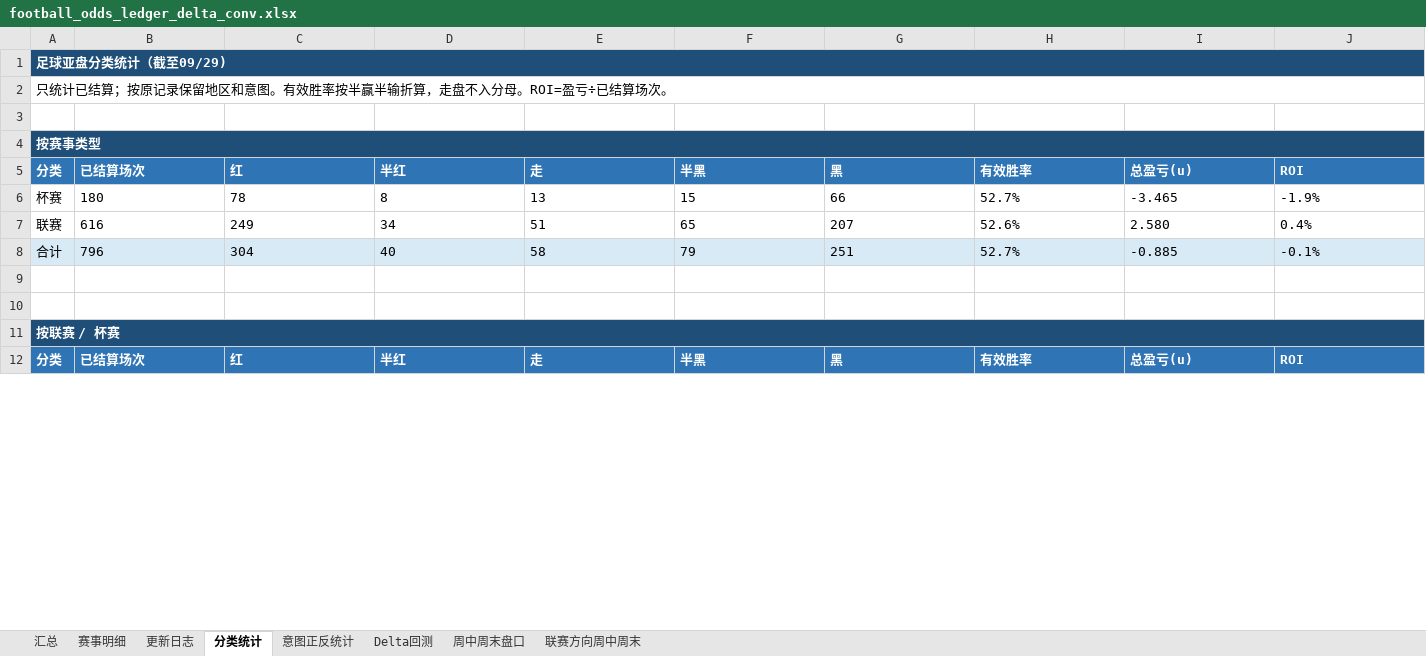
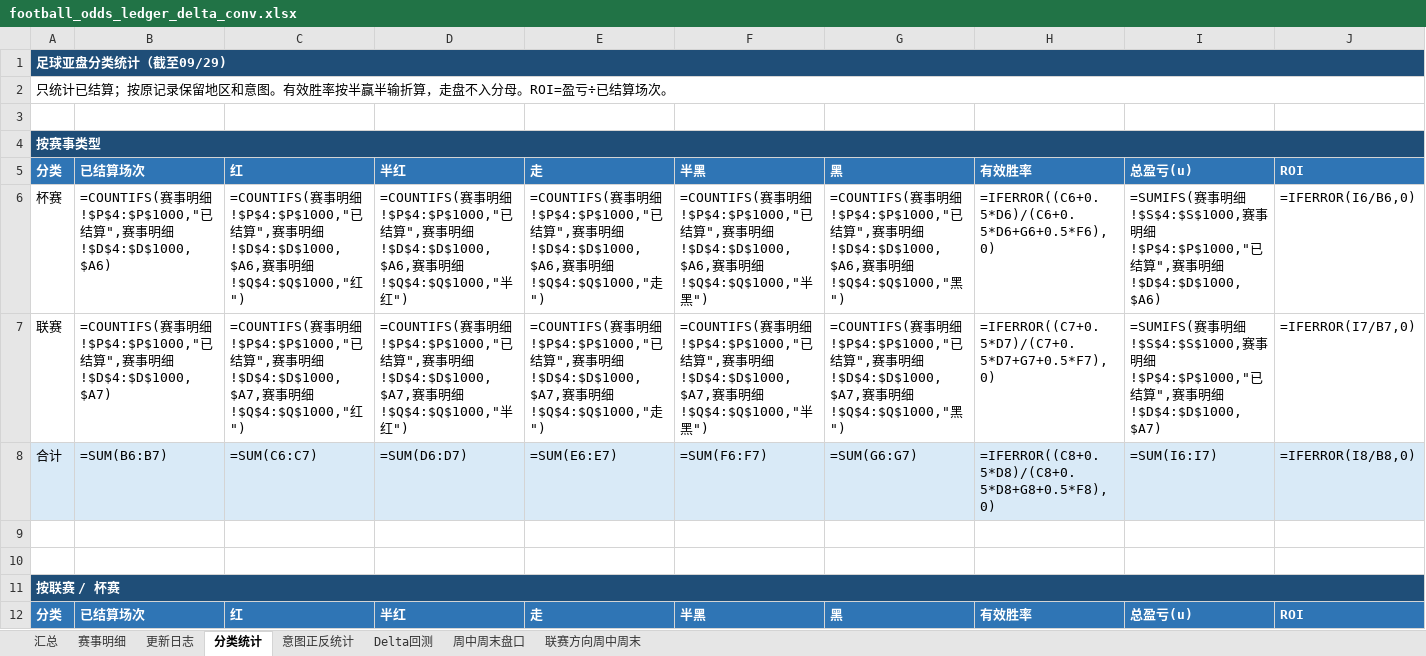
Before and after one commit to simondongxiao/odds, an Excel workbook: excel/football_odds_ledger_delta_conv.xlsx, sheet 分类统计, drawn as a sheet; only a part is shown; values as stored, in another font and other column widths than the file's, no borders; formulas without a stored value are shown as written; conditional formats not drawn; the diff covers the shown part only; the diff names each change by its address in the sheet, - before the commit and + after, or states it on an @@ line.

```diff
--- a/excel/football_odds_ledger_delta_conv.xlsx (sheet 分类统计)
+++ b/excel/football_odds_ledger_delta_conv.xlsx (sheet 分类统计)
-B1:J1 fill: #1F4E78
+B1:J1 fill: none
-B4:J4 fill: #1F4E78
+B4:J4 fill: none
-B6: 180
+B6: =COUNTIFS(赛事明细!$P$4:$P$1000,"已结算",赛事明细!$D$4:$D$1000,$A6)
-C6: 78
+C6: =COUNTIFS(赛事明细!$P$4:$P$1000,"已结算",赛事明细!$D$4:$D$1000,$A6,赛事明细!$Q$4:$Q$1000,"红")
-D6: 8
+D6: =COUNTIFS(赛事明细!$P$4:$P$1000,"已结算",赛事明细!$D$4:$D$1000,$A6,赛事明细!$Q$4:$Q$1000,"半红")
-E6: 13
+E6: =COUNTIFS(赛事明细!$P$4:$P$1000,"已结算",赛事明细!$D$4:$D$1000,$A6,赛事明细!$Q$4:$Q$1000,"走")
-F6: 15
+F6: =COUNTIFS(赛事明细!$P$4:$P$1000,"已结算",赛事明细!$D$4:$D$1000,$A6,赛事明细!$Q$4:$Q$1000,"半黑")
-G6: 66
+G6: =COUNTIFS(赛事明细!$P$4:$P$1000,"已结算",赛事明细!$D$4:$D$1000,$A6,赛事明细!$Q$4:$Q$1000,"黑")
-H6: 52.7%
+H6: =IFERROR((C6+0.5*D6)/(C6+0.5*D6+G6+0.5*F6),0)
-I6: -3.465
+I6: =SUMIFS(赛事明细!$S$4:$S$1000,赛事明细!$P$4:$P$1000,"已结算",赛事明细!$D$4:$D$1000,$A6)
-J6: -1.9%
+J6: =IFERROR(I6/B6,0)
-B7: 616
+B7: =COUNTIFS(赛事明细!$P$4:$P$1000,"已结算",赛事明细!$D$4:$D$1000,$A7)
-C7: 249
+C7: =COUNTIFS(赛事明细!$P$4:$P$1000,"已结算",赛事明细!$D$4:$D$1000,$A7,赛事明细!$Q$4:$Q$1000,"红")
-D7: 34
+D7: =COUNTIFS(赛事明细!$P$4:$P$1000,"已结算",赛事明细!$D$4:$D$1000,$A7,赛事明细!$Q$4:$Q$1000,"半红")
-E7: 51
+E7: =COUNTIFS(赛事明细!$P$4:$P$1000,"已结算",赛事明细!$D$4:$D$1000,$A7,赛事明细!$Q$4:$Q$1000,"走")
-F7: 65
+F7: =COUNTIFS(赛事明细!$P$4:$P$1000,"已结算",赛事明细!$D$4:$D$1000,$A7,赛事明细!$Q$4:$Q$1000,"半黑")
-G7: 207
+G7: =COUNTIFS(赛事明细!$P$4:$P$1000,"已结算",赛事明细!$D$4:$D$1000,$A7,赛事明细!$Q$4:$Q$1000,"黑")
-H7: 52.6%
+H7: =IFERROR((C7+0.5*D7)/(C7+0.5*D7+G7+0.5*F7),0)
-I7: 2.580
+I7: =SUMIFS(赛事明细!$S$4:$S$1000,赛事明细!$P$4:$P$1000,"已结算",赛事明细!$D$4:$D$1000,$A7)
-J7: 0.4%
+J7: =IFERROR(I7/B7,0)
-B8: 796
+B8: =SUM(B6:B7)
-C8: 304
+C8: =SUM(C6:C7)
-D8: 40
+D8: =SUM(D6:D7)
-E8: 58
+E8: =SUM(E6:E7)
-F8: 79
+F8: =SUM(F6:F7)
-G8: 251
+G8: =SUM(G6:G7)
-H8: 52.7%
+H8: =IFERROR((C8+0.5*D8)/(C8+0.5*D8+G8+0.5*F8),0)
-I8: -0.885
+I8: =SUM(I6:I7)
-J8: -0.1%
+J8: =IFERROR(I8/B8,0)
-B11:J11 fill: #1F4E78
+B11:J11 fill: none
```
Also changed, not shown: 1529 edited cells and cell formats elsewhere in this sheet, sheet 赛事明细, sheet 意图正反统计, sheet 汇总, charts or pictures, excel/football_odds_ledger_v4.xlsx, 8 other files.
